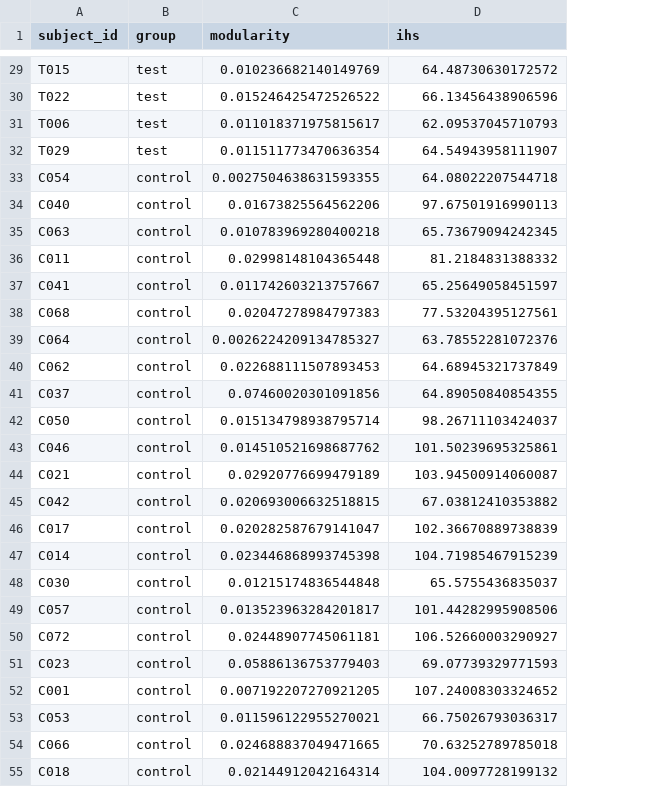
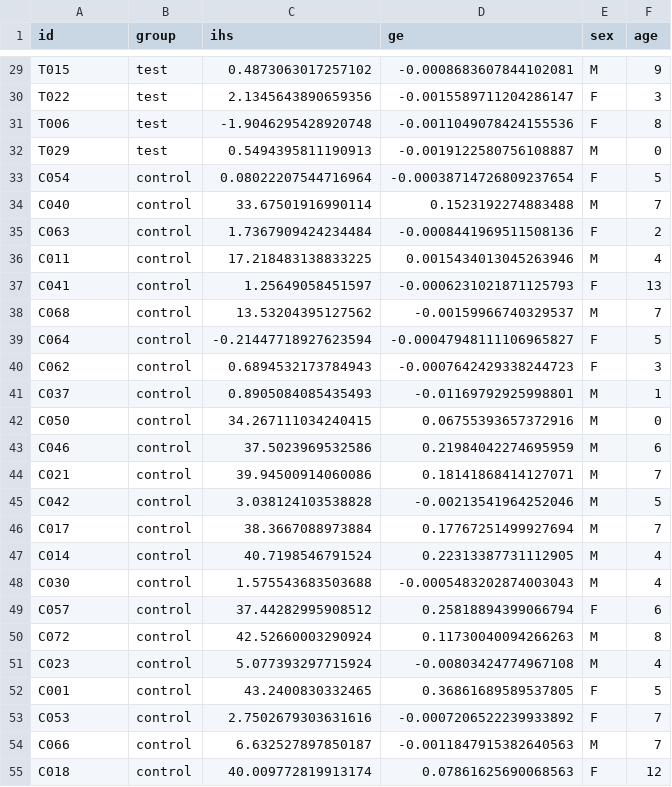
Before and after one commit to demsarjure/ped_neuro_eeg, a CSV file: data/connectome_metrics.csv, drawn as a sheet; only a part is shown, gaps mark what is left out; removed rows and columns are numbered as before the commit, all else as after; the diff covers the shown part only; the diff names each change by its address in the sheet, - before the commit and + after, or states it on an @@ line.

```diff
--- a/data/connectome_metrics.csv
+++ b/data/connectome_metrics.csv
-column C (modularity), rows 29-55: 0.010236682140149769 | 0.015246425472526522 | 0.011018371975815617 | 0.011511773470636354 | 0.0027504638631593355 | 0.01673825564562206 | 0.010783969280400218 | 0.02998148104365448 | 0.011742603213757667 | 0.02047278984797383 | 0.0026224209134785327 | 0.022688111507893453 | 0.07460020301091856 | 0.015134798938795714 | 0.014510521698687762 | 0.02920776699479189 | 0.020693006632518815 | 0.020282587679141047 | 0.023446868993745398 | 0.01215174836544848 | 0.013523963284201817 | 0.02448907745061181 | 0.05886136753779403 | 0.007192207270921205 | 0.011596122955270021 | 0.024688837049471665 | 0.02144912042164314
+column D (ge), rows 29-55: -0.0008683607844102081 | -0.0015589711204286147 | -0.0011049078424155536 | -0.0019122580756108887 | -0.00038714726809237654 | 0.1523192274883488 | -0.0008441969511508136 | 0.0015434013045263946 | -0.0006231021871125793 | -0.00159966740329537 | -0.00047948111106965827 | -0.0007642429338244723 | -0.01169792925998801 | 0.06755393657372916 | 0.21984042274695959 | 0.18141868414127071 | -0.00213541964252046 | 0.17767251499927694 | 0.22313387731112905 | -0.0005483202874003043 | 0.25818894399066794 | 0.11730040094266263 | -0.00803424774967108 | 0.36861689589537805 | -0.0007206522239933892 | -0.0011847915382640563 | 0.07861625690068563
+column E (sex), rows 29-55: M | F | F | M | F | M | F | M | F | M | F | F | M | M | M | M | M | M | M | M | F | M | M | F | F | M | F
+column F (age), rows 29-55: 9 | 3 | 8 | 0 | 5 | 7 | 2 | 4 | 13 | 7 | 5 | 3 | 1 | 0 | 6 | 7 | 5 | 7 | 4 | 4 | 6 | 8 | 4 | 5 | 7 | 7 | 12
-A1: subject_id
+A1: id
-C29 (ihs): 64.48730630172572
+C29 (ihs): 0.4873063017257102
-C30 (ihs): 66.13456438906596
+C30 (ihs): 2.1345643890659356
-C31 (ihs): 62.09537045710793
+C31 (ihs): -1.9046295428920748
-C32 (ihs): 64.54943958111907
+C32 (ihs): 0.5494395811190913
-C33 (ihs): 64.08022207544718
+C33 (ihs): 0.08022207544716964
-C34 (ihs): 97.67501916990113
+C34 (ihs): 33.67501916990114
-C35 (ihs): 65.73679094242345
+C35 (ihs): 1.7367909424234484
-C36 (ihs): 81.2184831388332
+C36 (ihs): 17.218483138833225
-C37 (ihs): 65.25649058451597
+C37 (ihs): 1.25649058451597
-C38 (ihs): 77.53204395127561
+C38 (ihs): 13.53204395127562
-C39 (ihs): 63.78552281072376
+C39 (ihs): -0.21447718927623594
-C40 (ihs): 64.68945321737849
+C40 (ihs): 0.6894532173784943
-C41 (ihs): 64.89050840854355
+C41 (ihs): 0.8905084085435493
-C42 (ihs): 98.26711103424037
+C42 (ihs): 34.267111034240415
-C43 (ihs): 101.50239695325861
+C43 (ihs): 37.5023969532586
-C44 (ihs): 103.94500914060087
+C44 (ihs): 39.94500914060086
-C45 (ihs): 67.03812410353882
+C45 (ihs): 3.038124103538828
-C46 (ihs): 102.36670889738839
+C46 (ihs): 38.3667088973884
-C47 (ihs): 104.71985467915239
+C47 (ihs): 40.7198546791524
-C48 (ihs): 65.5755436835037
+C48 (ihs): 1.575543683503688
-C49 (ihs): 101.44282995908506
+C49 (ihs): 37.44282995908512
-C50 (ihs): 106.52660003290927
+C50 (ihs): 42.52660003290924
-C51 (ihs): 69.07739329771593
+C51 (ihs): 5.077393297715924
-C52 (ihs): 107.24008303324652
+C52 (ihs): 43.2400830332465
-C53 (ihs): 66.75026793036317
+C53 (ihs): 2.7502679303631616
-C54 (ihs): 70.63252789785018
+C54 (ihs): 6.632527897850187
-C55 (ihs): 104.0097728199132
+C55 (ihs): 40.009772819913174
```
Also changed, not shown: 76 edited cells elsewhere in this file, data/demographics_control.csv, data/demographics_test.csv, 13 other files.
